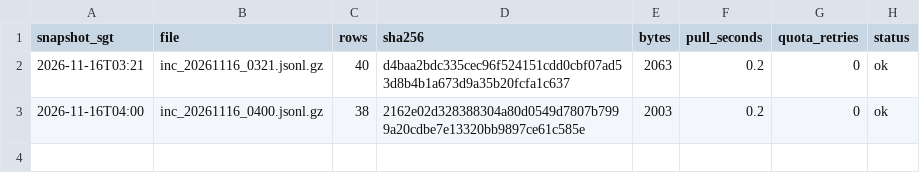
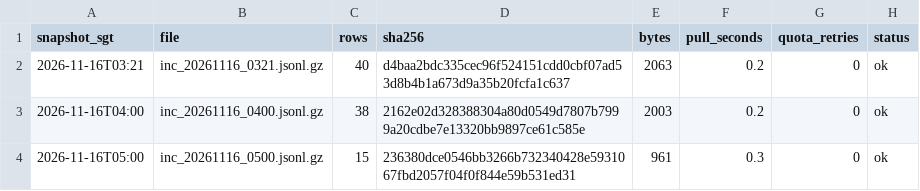
Before and after one commit to LUOaini1213/sg-bus-network-monitor, a CSV file: data/raw/incidents/2026-11-16/manifest.csv, drawn as a sheet; the diff names each change by its address in the sheet, - before the commit and + after, or states it on an @@ line.

```diff
--- a/data/raw/incidents/2026-11-16/manifest.csv
+++ b/data/raw/incidents/2026-11-16/manifest.csv
+row 4: 2026-11-16T05:00 | inc_20261116_0500.jsonl.gz | 15 | 236380dce0546bb3266b732340428e5931067fbd2057f04f0f844e59b531ed31 | 961 | 0.3 | 0 | ok
```
Also changed, not shown: data/raw/speedbands/2026-11-16/manifest.csv, 2 other files.
